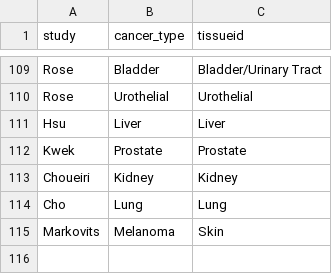
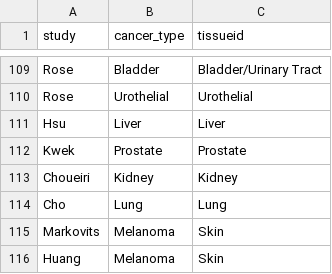
Before and after one commit to BHKLAB-DataProcessing/ICB_Common, a CSV file: data/curation_tissue.csv, drawn as a sheet; only a part is shown, gaps mark what is left out.

```diff
--- a/data/curation_tissue.csv
+++ b/data/curation_tissue.csv
@@ -115 +115,2 @@ Cho,Lung,Lung
 Markovits,Melanoma,Skin
+Huang,Melanoma,Skin
```
Also changed, not shown: data/DATASET_LOAD_INFO.csv, data/curation_drug.csv.
